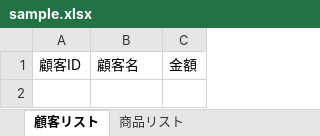
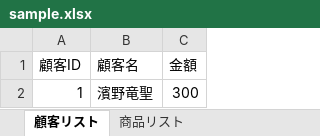
Before and after one commit to sayu349/FileReadderAPI-Sheetjs-Flask-Template, an Excel workbook: sample_xlsx_file/sample.xlsx, sheet 顧客リスト, drawn as a sheet; values as stored, in another font and other column widths than the file's, no borders; the diff names each change by its address in the sheet, - before the commit and + after, or states it on an @@ line.

```diff
--- a/sample_xlsx_file/sample.xlsx (sheet 顧客リスト)
+++ b/sample_xlsx_file/sample.xlsx (sheet 顧客リスト)
+row 2: 1 | 濱野竜聖 | 300
```
Also changed, not shown: 3 other files.
